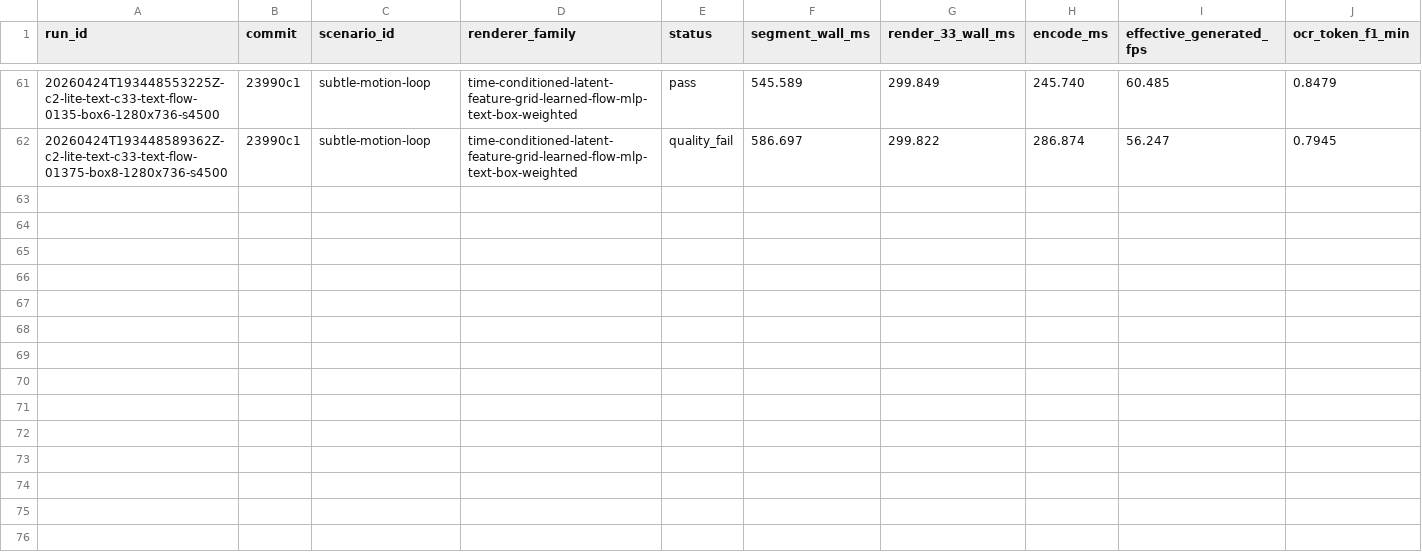
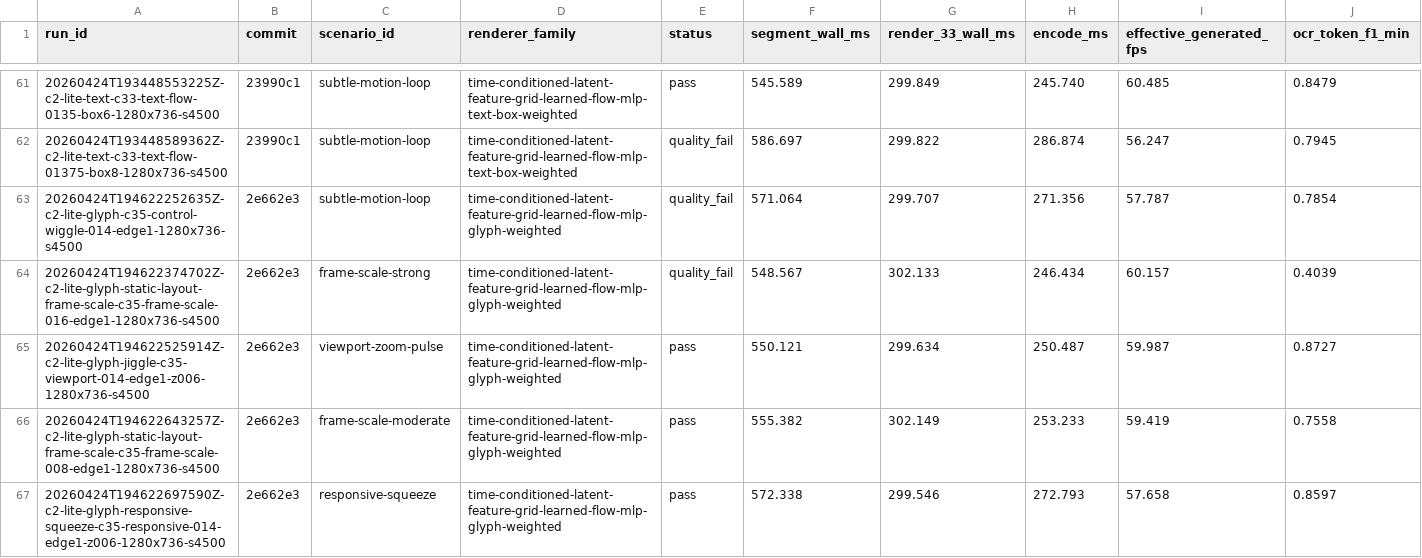
Before and after one commit to dennisonbertram/flipbook-research, a TSV file: docs/experiments/track-c/eval-results.tsv, drawn as a sheet; only a part is shown, gaps mark what is left out; rows hold the shown columns only; the diff covers the shown part only; the diff names each change by its address in the sheet, - before the commit and + after, or states it on an @@ line.

```diff
--- a/docs/experiments/track-c/eval-results.tsv
+++ b/docs/experiments/track-c/eval-results.tsv
+row 63: 20260424T194622252635Z-c2-lite-glyph-c35-control-wiggle-014-edge1-1280x736-s4500 | 2e662e3 | subtle-motion-loop | time-conditioned-latent-feature-grid-learned-flow-mlp-glyph-weighted | quality_fail | 571.064 | 299.707 | 271.356 | 57.787 | 0.7854
+row 64: 20260424T194622374702Z-c2-lite-glyph-static-layout-frame-scale-c35-frame-scale-016-edge1-1280x736-s4500 | 2e662e3 | frame-scale-strong | time-conditioned-latent-feature-grid-learned-flow-mlp-glyph-weighted | quality_fail | 548.567 | 302.133 | 246.434 | 60.157 | 0.4039
+row 65: 20260424T194622525914Z-c2-lite-glyph-jiggle-c35-viewport-014-edge1-z006-1280x736-s4500 | 2e662e3 | viewport-zoom-pulse | time-conditioned-latent-feature-grid-learned-flow-mlp-glyph-weighted | pass | 550.121 | 299.634 | 250.487 | 59.987 | 0.8727
+row 66: 20260424T194622643257Z-c2-lite-glyph-static-layout-frame-scale-c35-frame-scale-008-edge1-1280x736-s4500 | 2e662e3 | frame-scale-moderate | time-conditioned-latent-feature-grid-learned-flow-mlp-glyph-weighted | pass | 555.382 | 302.149 | 253.233 | 59.419 | 0.7558
+row 67: 20260424T194622697590Z-c2-lite-glyph-responsive-squeeze-c35-responsive-014-edge1-z006-1280x736-s4500 | 2e662e3 | responsive-squeeze | time-conditioned-latent-feature-grid-learned-flow-mlp-glyph-weighted | pass | 572.338 | 299.546 | 272.793 | 57.658 | 0.8597
```
Also changed, not shown: 5 added rows elsewhere in this file, docs/experiments/track-c/results.tsv, 13 other files.
